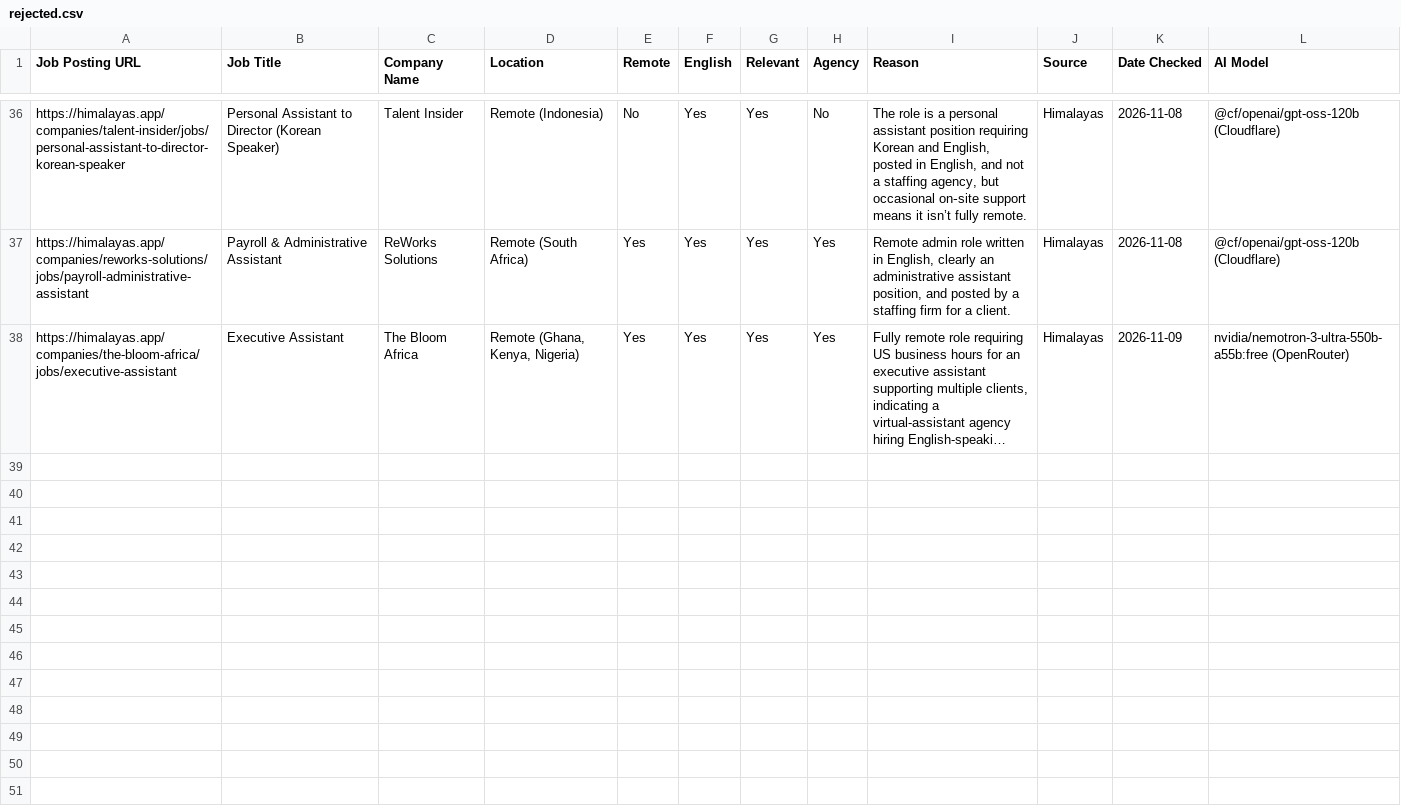
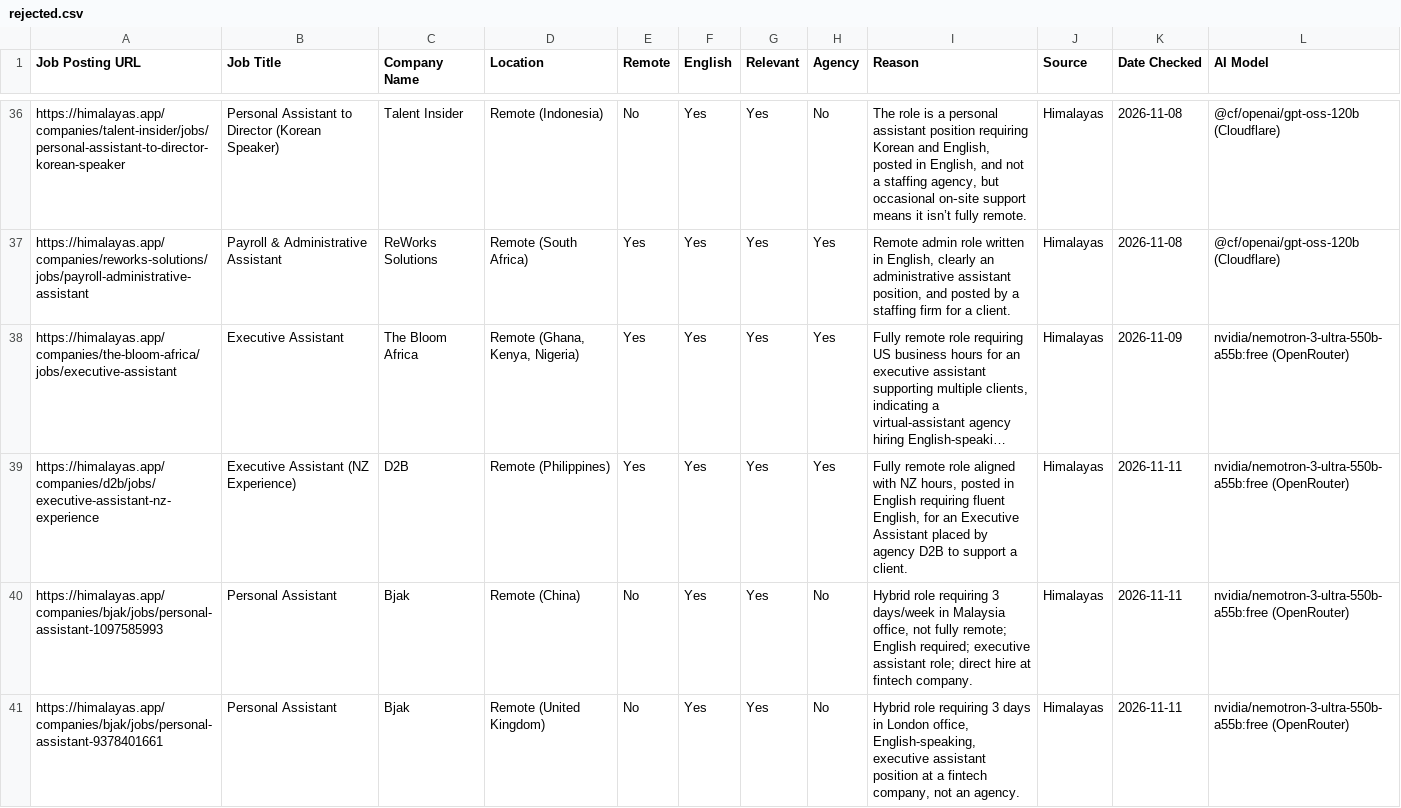
Before and after one commit to benjaminkariuki/ray-ai-automation-case-study, a CSV file: task1-job-outreach/sample-output/rejected.csv, drawn as a sheet; only a part is shown, gaps mark what is left out; long unchanged cells end in …; the diff names each change by its address in the sheet, - before the commit and + after, or states it on an @@ line.

```diff
--- a/task1-job-outreach/sample-output/rejected.csv
+++ b/task1-job-outreach/sample-output/rejected.csv
+row 39: https://himalayas.app/companies/d2b/jobs/executive-assistant-nz-experience | Executive Assistant (NZ Experience) | D2B | Remote (Philippines) | Yes | Yes | Yes | Yes | Fully remote role aligned with NZ hours, posted in English requiring fluent English, for an Executive Assistant placed by agency D2B to support a client. | Himalayas | 2026-11-11 | nvidia/nemotron-3-ultra-550b-a55b:free (OpenRouter)
+row 40: https://himalayas.app/companies/bjak/jobs/personal-assistant-1097585993 | Personal Assistant | Bjak | Remote (China) | No | Yes | Yes | No | Hybrid role requiring 3 days/week in Malaysia office, not fully remote; English required; executive assistant role; direct hire at fintech company. | Himalayas | 2026-11-11 | nvidia/nemotron-3-ultra-550b-a55b:free (OpenRouter)
+row 41: https://himalayas.app/companies/bjak/jobs/personal-assistant-9378401661 | Personal Assistant | Bjak | Remote (United Kingdom) | No | Yes | Yes | No | Hybrid role requiring 3 days in London office, English-speaking, executive assistant position at a fintech company, not an agency. | Himalayas | 2026-11-11 | nvidia/nemotron-3-ultra-550b-a55b:free (OpenRouter)
```
Also changed, not shown: task1-job-outreach/sample-output/leads.csv, task1-job-outreach/sample-output/run-log.csv, 7 other files.
